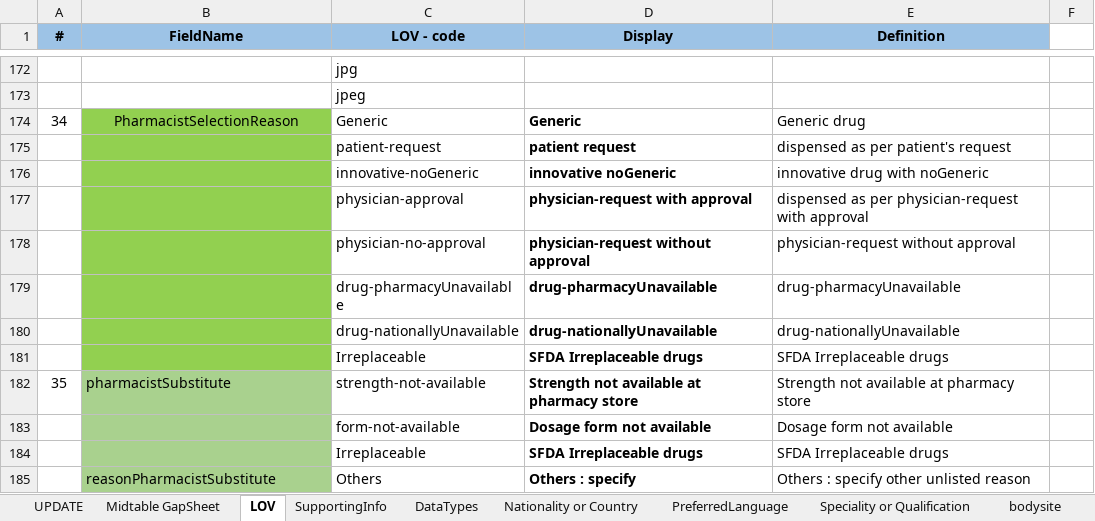
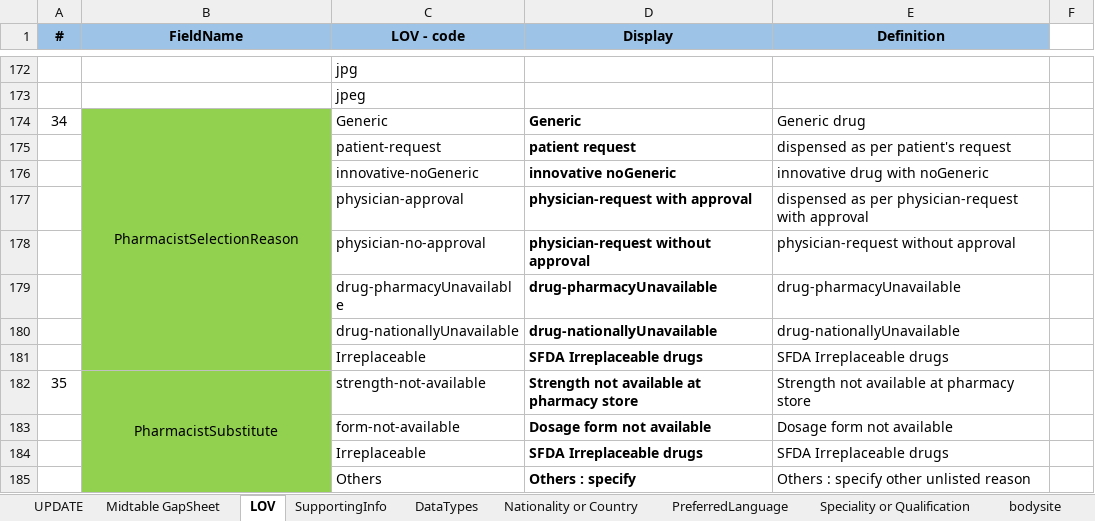
Before and after one commit to waseel-asp/midtables-script, an Excel workbook: Nphies-GapSheetV2.8.xlsx, sheet LOV, drawn as a sheet; only a part is shown, gaps mark what is left out; values as stored, in another font and other column widths than the file's, no borders; the diff names each change by its address in the sheet, - before the commit and + after, or states it on an @@ line.

```diff
--- a/Nphies-GapSheetV2.8.xlsx (sheet LOV)
+++ b/Nphies-GapSheetV2.8.xlsx (sheet LOV)
+B174:B181 merged
-B182 (FieldName): pharmacistSubstitute
+B182 (FieldName): PharmacistSubstitute
-B182:B185 fill: #A9D18E
+B182:B185 fill: #92D050
-B182 alignment: left
+B182 alignment: center
+B182:B185 merged
-B185 (FieldName): reasonPharmacistSubstitute
+B185 (FieldName): (empty)
```
Also changed, not shown: sheet Midtable GapSheet, sheet UPDATE.
